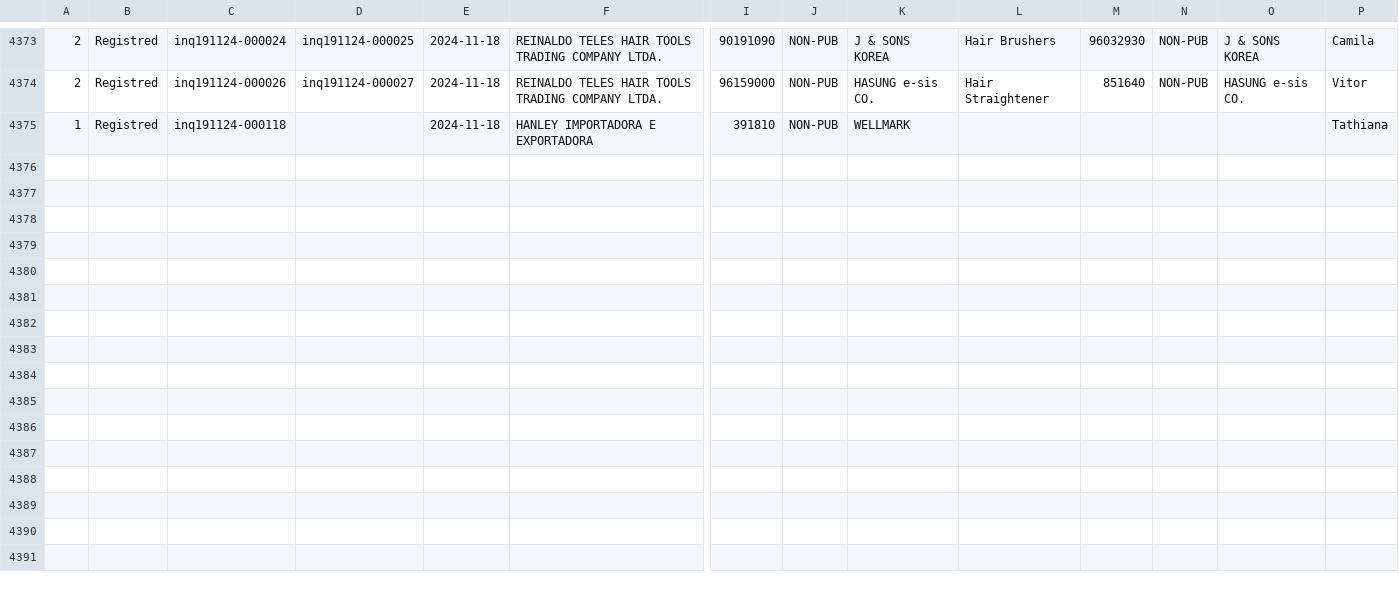
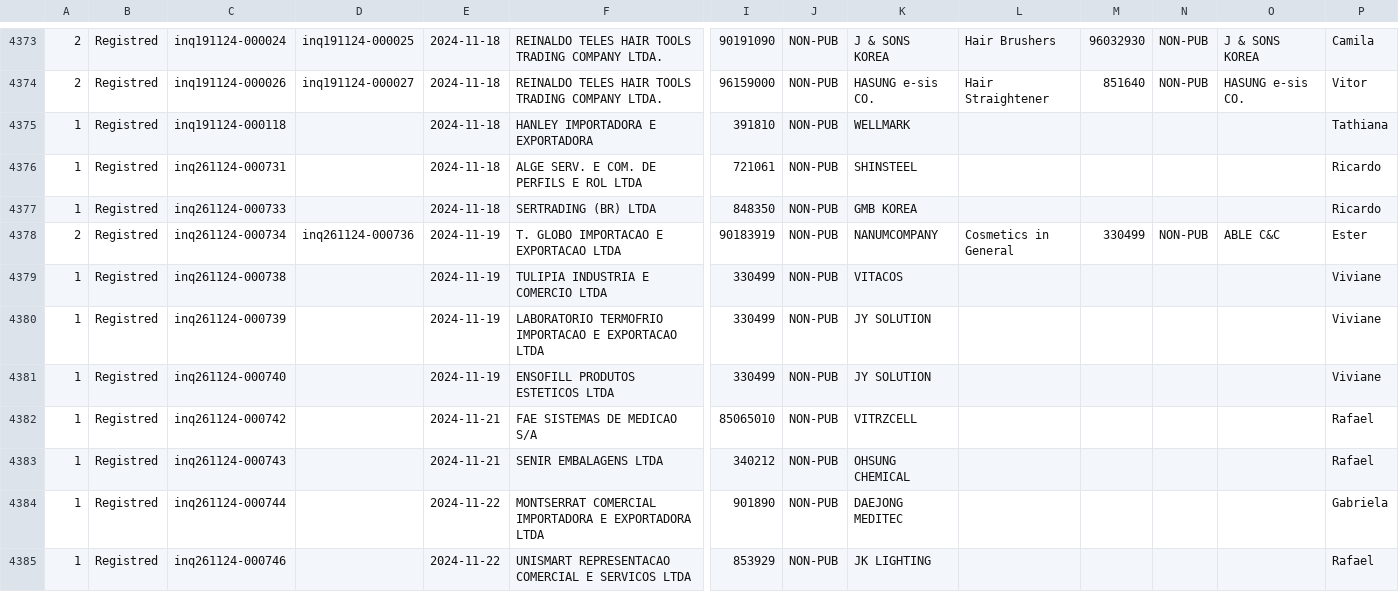
Before and after one commit to camilajkim/byp, a CSV file: TEST DB.csv, drawn as a sheet; only a part is shown, gaps mark what is left out; rows hold the shown columns only; the diff names each change by its address in the sheet, - before the commit and + after, or states it on an @@ line.

Commit message:
Add files via upload

```diff
--- a/TEST DB.csv
+++ b/TEST DB.csv
+row 4376: 1 | Registred | inq261124-000731 |  | 2024-11-18 | ALGE SERV. E COM. DE PERFILS E ROL LTDA | 721061 | NON-PUB | SHINSTEEL |  |  |  |  | Ricardo
+row 4377: 1 | Registred | inq261124-000733 |  | 2024-11-18 | SERTRADING (BR) LTDA | 848350 | NON-PUB | GMB KOREA |  |  |  |  | Ricardo
+row 4378: 2 | Registred | inq261124-000734 | inq261124-000736 | 2024-11-19 | T. GLOBO IMPORTACAO E EXPORTACAO LTDA | 90183919 | NON-PUB | NANUMCOMPANY | Cosmetics in General | 330499 | NON-PUB | ABLE C&C | Ester
+row 4379: 1 | Registred | inq261124-000738 |  | 2024-11-19 | TULIPIA INDUSTRIA E COMERCIO LTDA | 330499 | NON-PUB | VITACOS |  |  |  |  | Viviane
+row 4380: 1 | Registred | inq261124-000739 |  | 2024-11-19 | LABORATORIO TERMOFRIO IMPORTACAO E EXPORTACAO LTDA | 330499 | NON-PUB | JY SOLUTION |  |  |  |  | Viviane
+row 4381: 1 | Registred | inq261124-000740 |  | 2024-11-19 | ENSOFILL PRODUTOS ESTETICOS LTDA | 330499 | NON-PUB | JY SOLUTION |  |  |  |  | Viviane
+row 4382: 1 | Registred | inq261124-000742 |  | 2024-11-21 | FAE SISTEMAS DE MEDICAO S/A | 85065010 | NON-PUB | VITRZCELL |  |  |  |  | Rafael
+row 4383: 1 | Registred | inq261124-000743 |  | 2024-11-21 | SENIR EMBALAGENS LTDA | 340212 | NON-PUB | OHSUNG CHEMICAL |  |  |  |  | Rafael
+row 4384: 1 | Registred | inq261124-000744 |  | 2024-11-22 | MONTSERRAT COMERCIAL IMPORTADORA E EXPORTADORA LTDA | 901890 | NON-PUB | DAEJONG MEDITEC |  |  |  |  | Gabriela
+row 4385: 1 | Registred | inq261124-000746 |  | 2024-11-22 | UNISMART REPRESENTACAO COMERCIAL E SERVICOS LTDA | 853929 | NON-PUB | JK LIGHTING |  |  |  |  | Rafael
```
